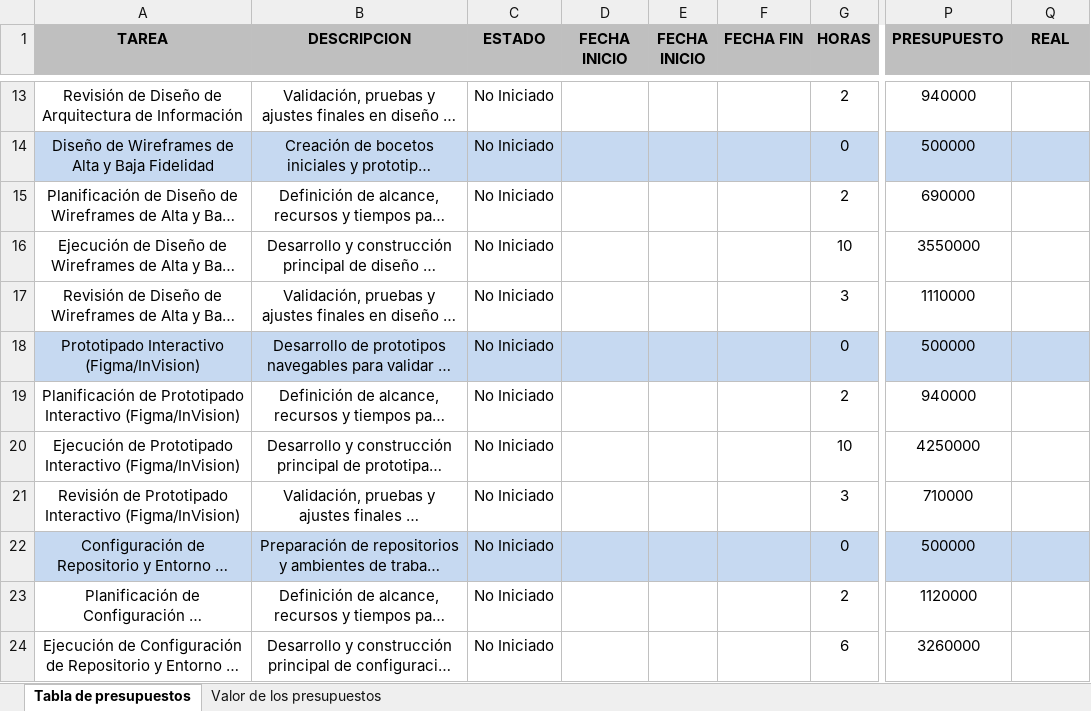
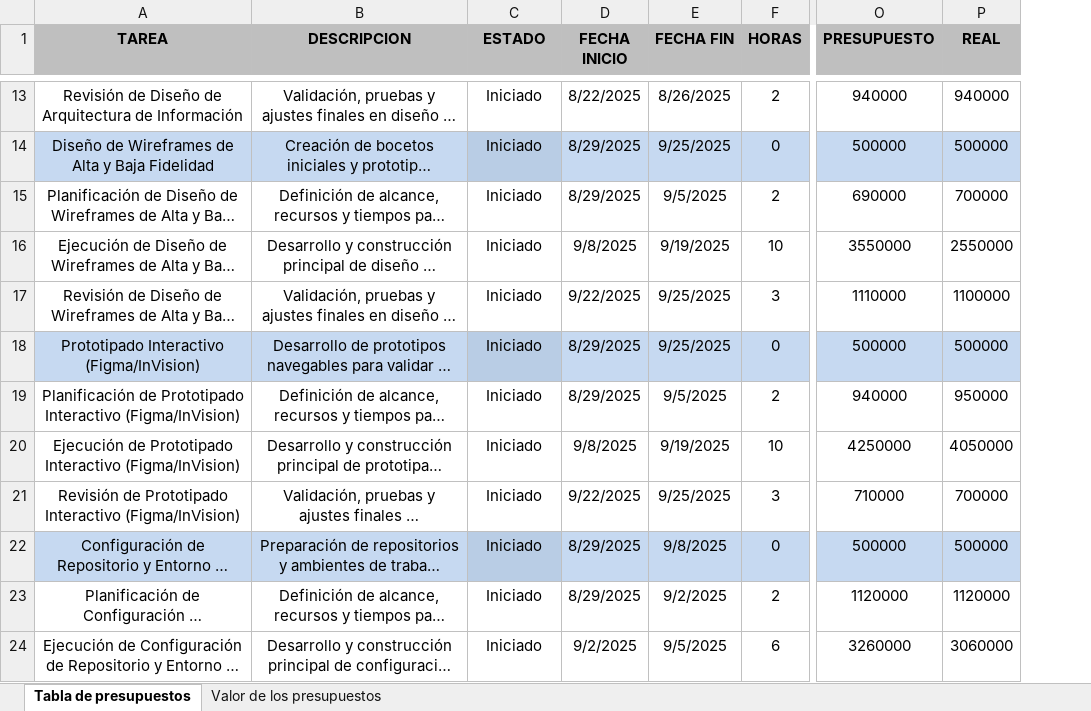
Before and after one commit to lemartinezg/proyectogestion, an Excel workbook: Tabla de presupuesto.xlsx, sheet Tabla de presupuestos, drawn as a sheet; only a part is shown, gaps mark what is left out; long unchanged cells end in …; values as stored, in another font and other column widths than the file's, no borders; removed rows and columns are numbered as before the commit, all else as after; the diff covers the shown part only; the diff names each change by its address in the sheet, - before the commit and + after, or states it on an @@ line.

```diff
--- a/Tabla de presupuesto.xlsx (sheet Tabla de presupuestos)
+++ b/Tabla de presupuesto.xlsx (sheet Tabla de presupuestos)
-column E (FECHA INICIO), empty
-C13:C24 (ESTADO): No Iniciado
+C13:C24 (ESTADO): Iniciado
-D13 (FECHA INICIO): (empty)
+D13 (FECHA INICIO): 8/22/2025
-E13 (FECHA FIN): (empty)
+E13 (FECHA FIN): 8/26/2025
-P13 (REAL): (empty)
+P13 (REAL): 940000
-D14:D15 (FECHA INICIO): (empty)
+D14:D15 (FECHA INICIO): 8/29/2025
-E14 (FECHA FIN): (empty)
+E14 (FECHA FIN): 9/25/2025
-P14 (REAL): (empty)
+P14 (REAL): 500000
-E15 (FECHA FIN): (empty)
+E15 (FECHA FIN): 9/5/2025
-P15 (REAL): (empty)
+P15 (REAL): 700000
-D16 (FECHA INICIO): (empty)
+D16 (FECHA INICIO): 9/8/2025
-E16 (FECHA FIN): (empty)
+E16 (FECHA FIN): 9/19/2025
-P16 (REAL): (empty)
+P16 (REAL): 2550000
-D17 (FECHA INICIO): (empty)
+D17 (FECHA INICIO): 9/22/2025
-E17:E18 (FECHA FIN): (empty)
+E17:E18 (FECHA FIN): 9/25/2025
-P17 (REAL): (empty)
+P17 (REAL): 1100000
-D18:D19 (FECHA INICIO): (empty)
+D18:D19 (FECHA INICIO): 8/29/2025
-P18 (REAL): (empty)
+P18 (REAL): 500000
-E19 (FECHA FIN): (empty)
+E19 (FECHA FIN): 9/5/2025
-P19 (REAL): (empty)
+P19 (REAL): 950000
-D20 (FECHA INICIO): (empty)
+D20 (FECHA INICIO): 9/8/2025
-E20 (FECHA FIN): (empty)
+E20 (FECHA FIN): 9/19/2025
-P20 (REAL): (empty)
+P20 (REAL): 4050000
-D21 (FECHA INICIO): (empty)
+D21 (FECHA INICIO): 9/22/2025
-E21 (FECHA FIN): (empty)
+E21 (FECHA FIN): 9/25/2025
-P21 (REAL): (empty)
+P21 (REAL): 700000
-D22:D23 (FECHA INICIO): (empty)
+D22:D23 (FECHA INICIO): 8/29/2025
-E22 (FECHA FIN): (empty)
+E22 (FECHA FIN): 9/8/2025
-P22 (REAL): (empty)
+P22 (REAL): 500000
-E23 (FECHA FIN): (empty)
+E23 (FECHA FIN): 9/2/2025
-P23 (REAL): (empty)
+P23 (REAL): 1120000
-D24 (FECHA INICIO): (empty)
+D24 (FECHA INICIO): 9/2/2025
-E24 (FECHA FIN): (empty)
+E24 (FECHA FIN): 9/5/2025
-P24 (REAL): (empty)
+P24 (REAL): 3060000
```
Also changed, not shown: 320 edited cells elsewhere in this sheet.
